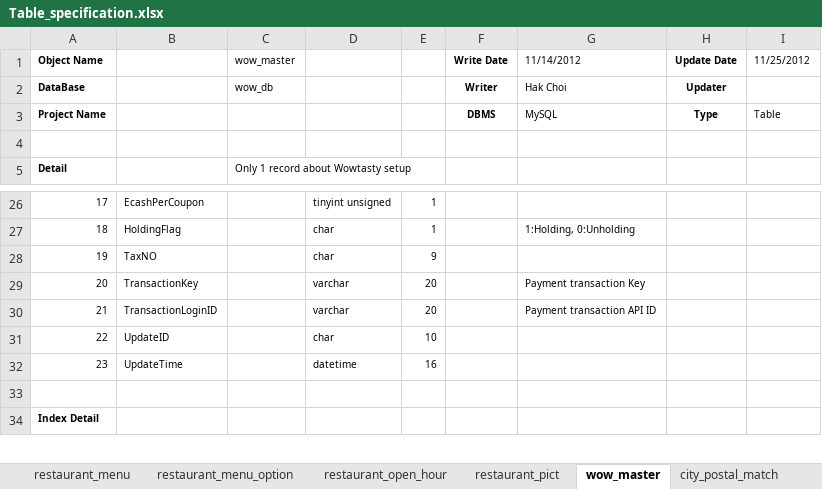
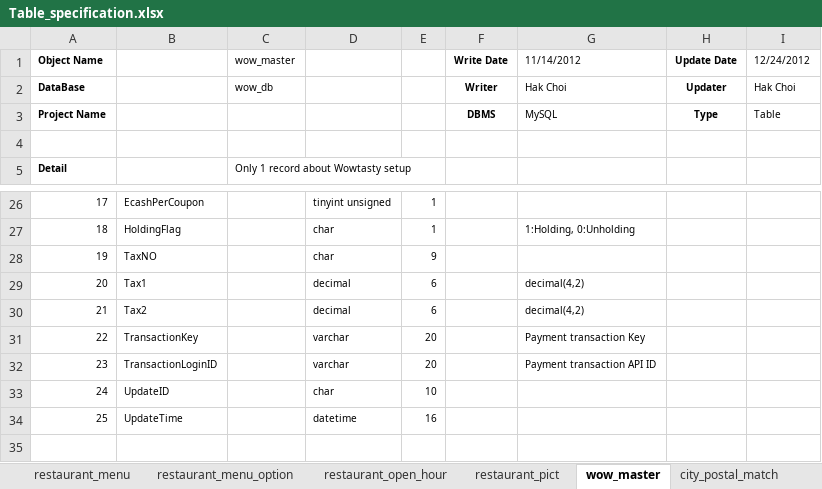
Before and after one commit to wowtastydev/wowtasty, an Excel workbook: document/01 DataBase Design/Table_specification.xlsx, sheet wow_master, drawn as a sheet; only a part is shown, gaps mark what is left out; the shorter side is filled out with more unchanged rows; values as stored, in another font and other column widths than the file's, no borders; addresses are those after the commit; the diff names each change by its address in the sheet, - before the commit and + after, or states it on an @@ line.

```diff
--- a/document/01 DataBase Design/Table_specification.xlsx (sheet wow_master)
+++ b/document/01 DataBase Design/Table_specification.xlsx (sheet wow_master)
-I1: 11/25/2012
+I1: 12/24/2012
-I2 (12/24/2012): (empty)
+I2 (12/24/2012): Hak Choi
+row 29: 20 | Tax1 |  | decimal | 6 |  | decimal(4,2)
+row 30: 21 | Tax2 |  | decimal | 6 |  | decimal(4,2)
@@ column A (Object Name) renumbered between rows 31 and 34 @@
```
Also changed, not shown: sheet restaurant_menu, 4 other files.
